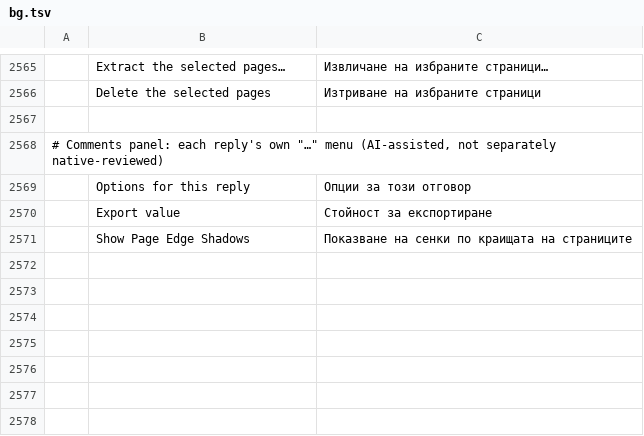
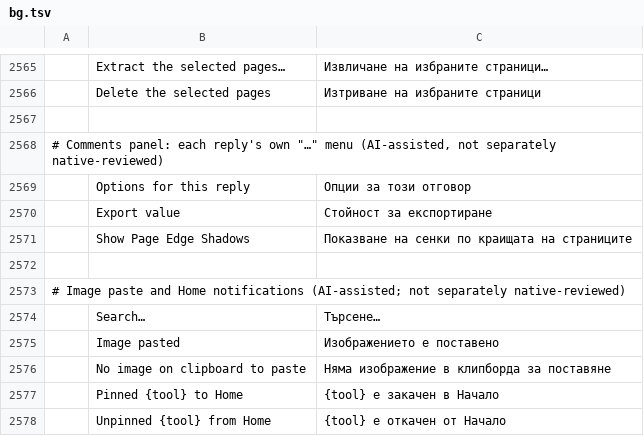
Before and after one commit to MichaelMuClaude/pdfcraft, a TSV file: crates/ui-egui/src/i18n/bg.tsv, drawn as a sheet; only a part is shown, gaps mark what is left out; the diff names each change by its address in the sheet, - before the commit and + after, or states it on an @@ line.

```diff
--- a/crates/ui-egui/src/i18n/bg.tsv
+++ b/crates/ui-egui/src/i18n/bg.tsv
+row 2572: (empty)
+row 2573: # Image paste and Home notifications (AI-assisted; not separately native-reviewed)
+row 2574:  | Search… | Търсене…
+row 2575:  | Image pasted | Изображението е поставено
+row 2576:  | No image on clipboard to paste | Няма изображение в клипборда за поставяне
+row 2577:  | Pinned {tool} to Home | {tool} е закачен в Начало
+row 2578:  | Unpinned {tool} from Home | {tool} е откачен от Начало
```
Also changed, not shown: crates/ui-egui/src/i18n/el.tsv, crates/ui-egui/src/i18n/kk.tsv, 32 other files.
